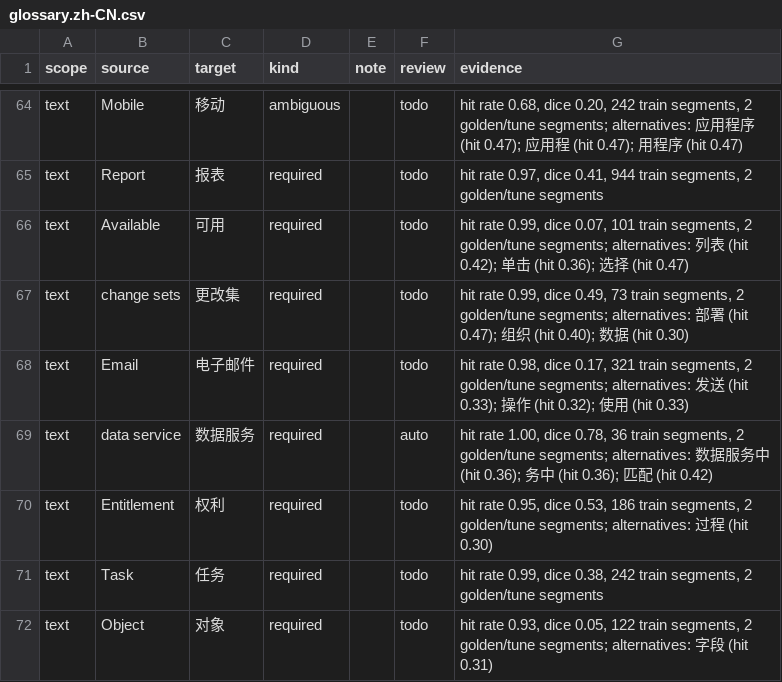
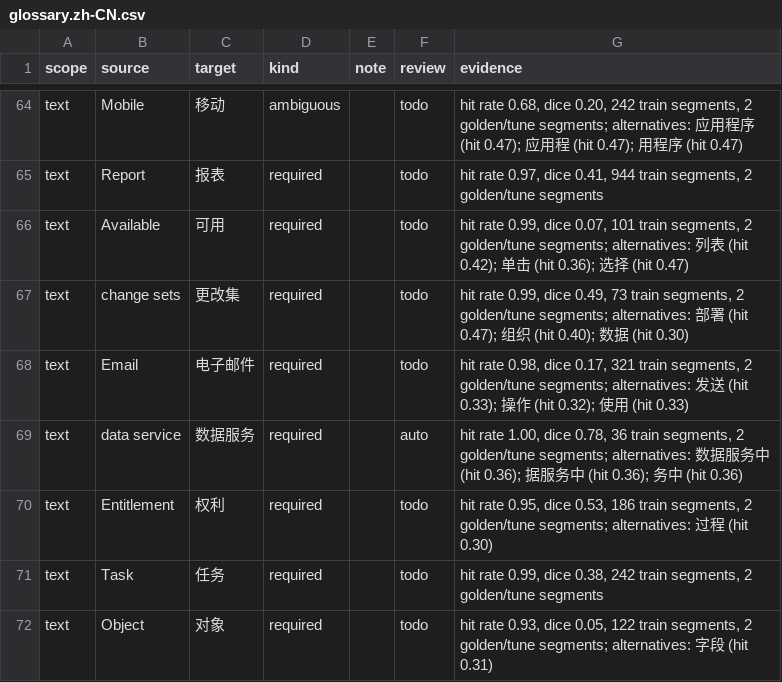
Before and after one commit to PurpleRatzzz/llm-localization-pipeline, a CSV file: context/glossary.zh-CN.csv, drawn as a sheet; only a part is shown, gaps mark what is left out; the diff covers the shown part only.

```diff
--- a/context/glossary.zh-CN.csv
+++ b/context/glossary.zh-CN.csv
@@ -68,3 +68,3 @@ text,change sets,更改集,required,,todo,"hit rate 0.99, dice 0.49, 73 train se
 text,Email,电子邮件,required,,todo,"hit rate 0.98, dice 0.17, 321 train segments, 2 golden/tune segments; alternatives: 发送 (hit 0.33); 操作 (hit 0.32); 使用 (hit 0.33)"
-text,data service,数据服务,required,,auto,"hit rate 1.00, dice 0.78, 36 train segments, 2 golden/tune segments; alternatives: 数据服务中 (hit 0.36); 务中 (hit 0.36); 匹配 (hit 0.42)"
+text,data service,数据服务,required,,auto,"hit rate 1.00, dice 0.78, 36 train segments, 2 golden/tune segments; alternatives: 数据服务中 (hit 0.36); 据服务中 (hit 0.36); 务中 (hit 0.36)"
 text,Entitlement,权利,required,,todo,"hit rate 0.95, dice 0.53, 186 train segments, 2 golden/tune segments; alternatives: 过程 (hit 0.30)"
```
Also changed, not shown: 1 added row, 1 moved row and 6 edited cells elsewhere in this file, context/glossary_candidates.zh-CN.csv, 2 other files.
